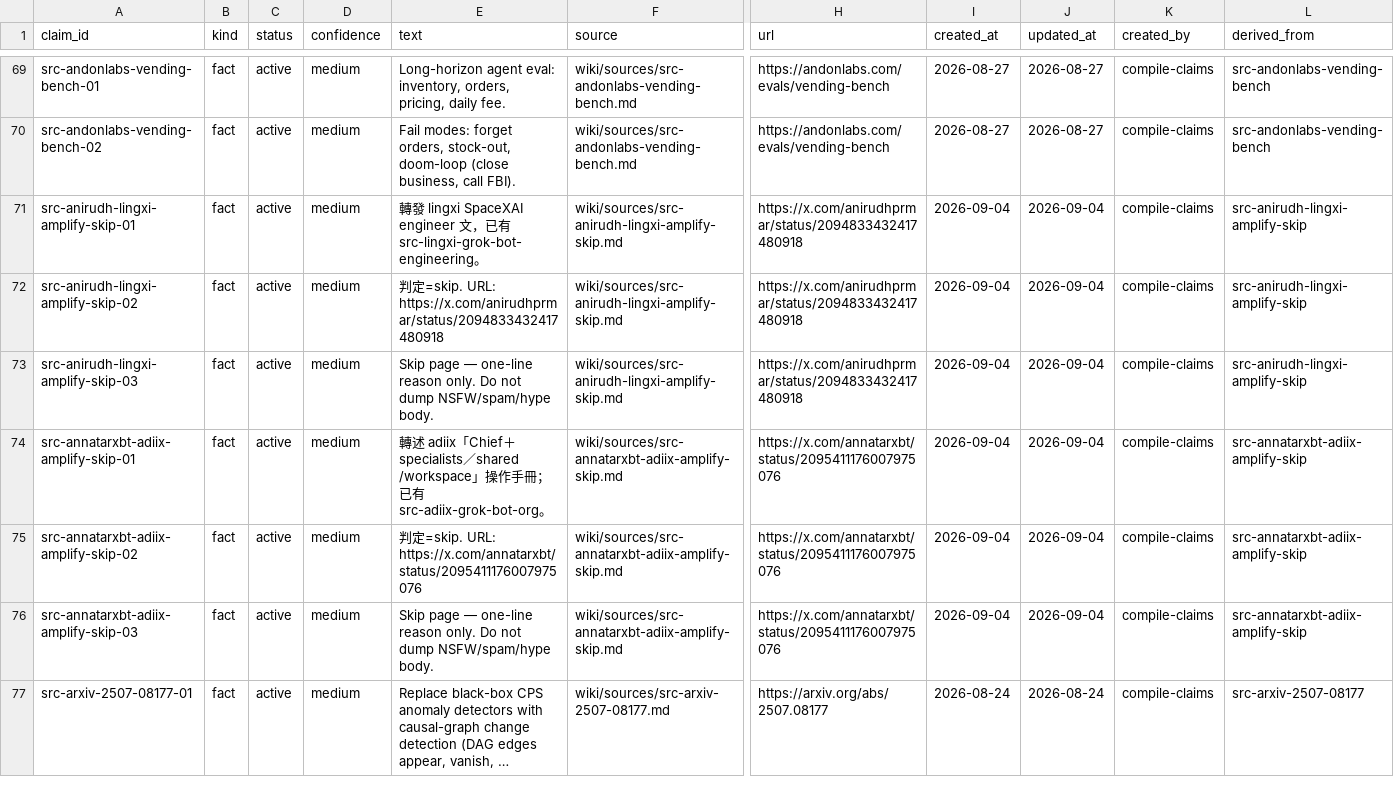
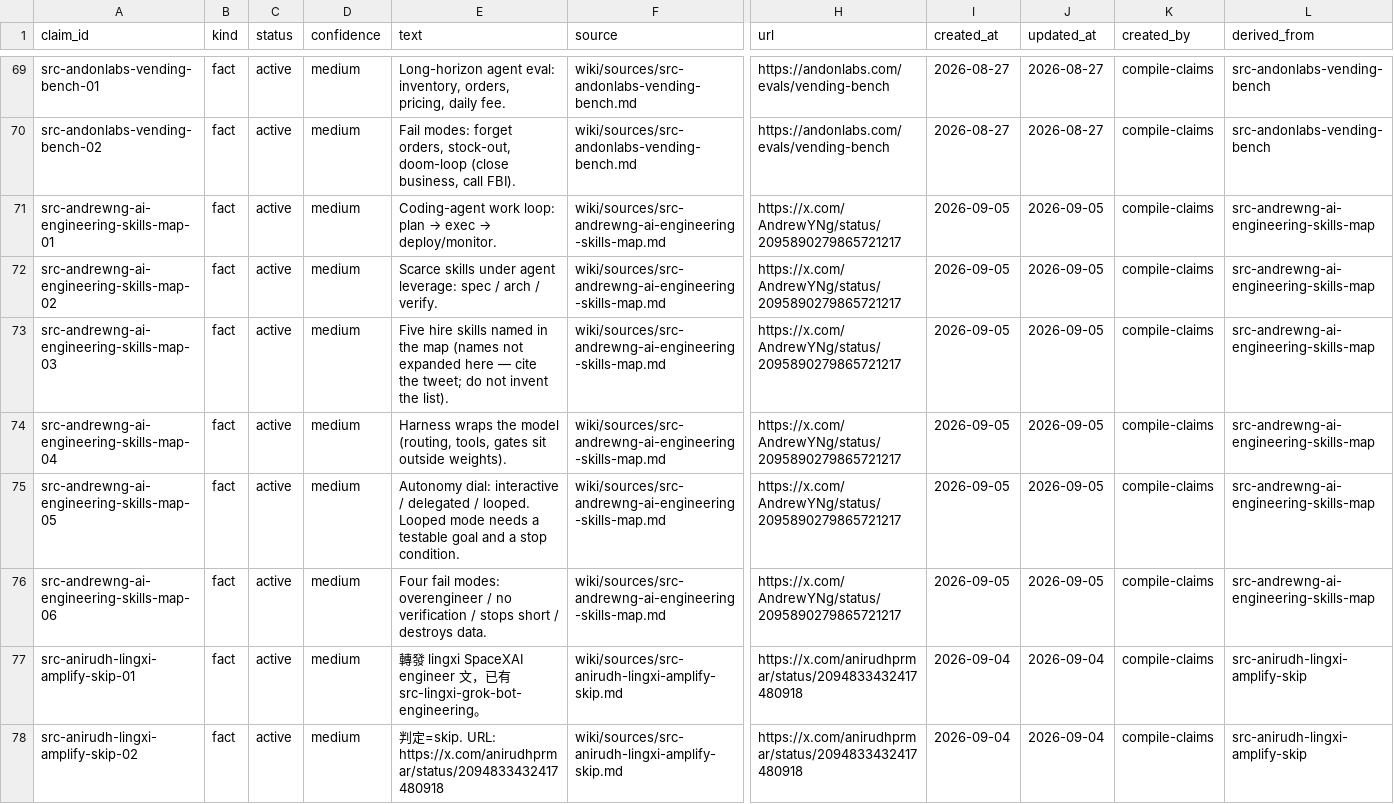
Before and after one commit to elan7192/second-brain, a CSV file: wiki/claims.csv, drawn as a sheet; only a part is shown, gaps mark what is left out; the shorter side is filled out with more unchanged rows; long unchanged cells end in …; rows hold the shown columns only; the diff names each change by its address in the sheet, - before the commit and + after, or states it on an @@ line.

Commit message:
Ingest Andrew Ng AI Engineering Skills Map thin pointer.
Canonical X primary; polydao secondary cite only; Related cross-links to Astra/pvncher and Spotify Portal shunt.

```diff
--- a/wiki/claims.csv
+++ b/wiki/claims.csv
+row 71: src-andrewng-ai-engineering-skills-map-01 | fact | active | medium | Coding-agent work loop: plan → exec → deploy/monitor. | wiki/sources/src-andrewng-ai-engineering-skills-map.md | https://x.com/AndrewYNg/status/2095890279865721217 | 2026-09-05 | 2026-09-05 | compile-claims | src-andrewng-ai-engineering-skills-map
+row 72: src-andrewng-ai-engineering-skills-map-02 | fact | active | medium | Scarce skills under agent leverage: spec / arch / verify. | wiki/sources/src-andrewng-ai-engineering-skills-map.md | https://x.com/AndrewYNg/status/2095890279865721217 | 2026-09-05 | 2026-09-05 | compile-claims | src-andrewng-ai-engineering-skills-map
+row 73: src-andrewng-ai-engineering-skills-map-03 | fact | active | medium | Five hire skills named in the map (names not expanded here — cite the tweet; do not invent the list). | wiki/sources/src-andrewng-ai-engineering-skills-map.md | https://x.com/AndrewYNg/status/2095890279865721217 | 2026-09-05 | 2026-09-05 | compile-claims | src-andrewng-ai-engineering-skills-map
+row 74: src-andrewng-ai-engineering-skills-map-04 | fact | active | medium | Harness wraps the model (routing, tools, gates sit outside weights). | wiki/sources/src-andrewng-ai-engineering-skills-map.md | https://x.com/AndrewYNg/status/2095890279865721217 | 2026-09-05 | 2026-09-05 | compile-claims | src-andrewng-ai-engineering-skills-map
+row 75: src-andrewng-ai-engineering-skills-map-05 | fact | active | medium | Autonomy dial: interactive / delegated / looped. Looped mode needs a testable goal and a stop condition. | wiki/sources/src-andrewng-ai-engineering-skills-map.md | https://x.com/AndrewYNg/status/2095890279865721217 | 2026-09-05 | 2026-09-05 | compile-claims | src-andrewng-ai-engineering-skills-map
+row 76: src-andrewng-ai-engineering-skills-map-06 | fact | active | medium | Four fail modes: overengineer / no verification / stops short / destroys data. | wiki/sources/src-andrewng-ai-engineering-skills-map.md | https://x.com/AndrewYNg/status/2095890279865721217 | 2026-09-05 | 2026-09-05 | compile-claims | src-andrewng-ai-engineering-skills-map
```
Also changed, not shown: output/ontology-objects.csv, 6 other files.
